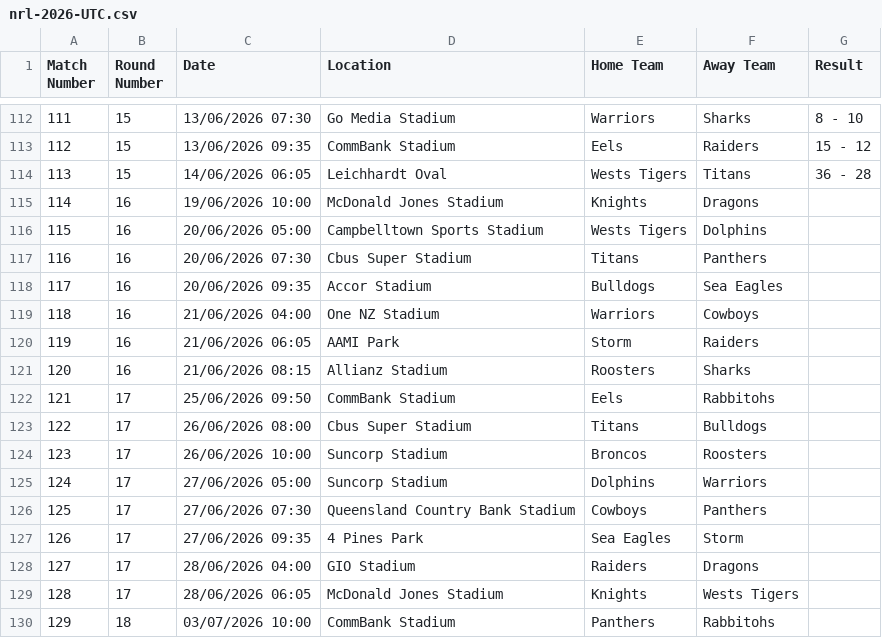
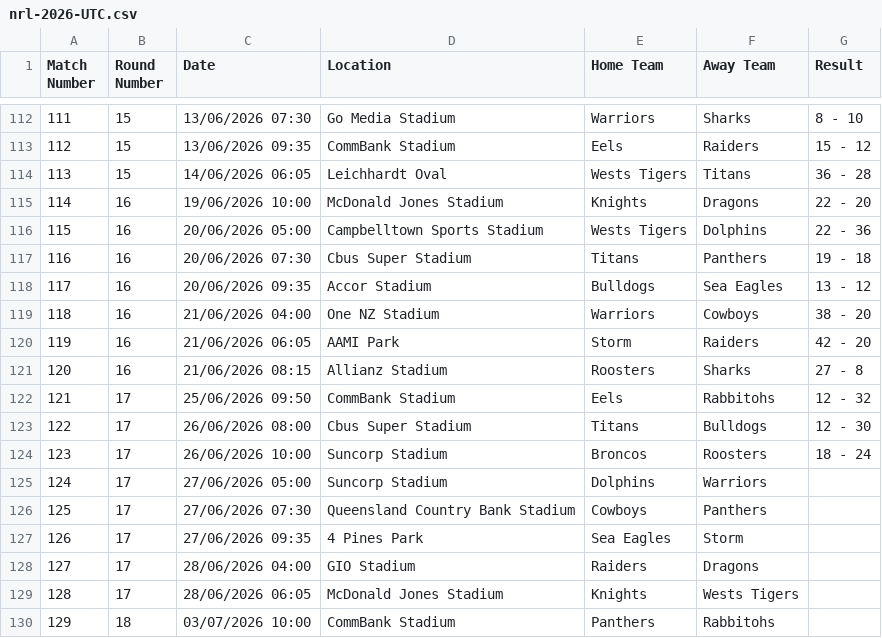
Before and after one commit to octonion/rugby, a CSV file: nrl/csv/nrl-2026-UTC.csv, drawn as a sheet; only a part is shown, gaps mark what is left out.

```diff
--- a/nrl/csv/nrl-2026-UTC.csv
+++ b/nrl/csv/nrl-2026-UTC.csv
@@ -114,12 +114,12 @@ Match Number,Round Number,Date,Location,Home Team,Away Team,Result
 113,15,14/06/2026 06:05,Leichhardt Oval,Wests Tigers,Titans,36 - 28
-114,16,19/06/2026 10:00,McDonald Jones Stadium,Knights,Dragons,
-115,16,20/06/2026 05:00,Campbelltown Sports Stadium,Wests Tigers,Dolphins,
-116,16,20/06/2026 07:30,Cbus Super Stadium,Titans,Panthers,
-117,16,20/06/2026 09:35,Accor Stadium,Bulldogs,Sea Eagles,
-118,16,21/06/2026 04:00,One NZ Stadium,Warriors,Cowboys,
-119,16,21/06/2026 06:05,AAMI Park,Storm,Raiders,
-120,16,21/06/2026 08:15,Allianz Stadium,Roosters,Sharks,
-121,17,25/06/2026 09:50,CommBank Stadium,Eels,Rabbitohs,
-122,17,26/06/2026 08:00,Cbus Super Stadium,Titans,Bulldogs,
-123,17,26/06/2026 10:00,Suncorp Stadium,Broncos,Roosters,
+114,16,19/06/2026 10:00,McDonald Jones Stadium,Knights,Dragons,22 - 20
+115,16,20/06/2026 05:00,Campbelltown Sports Stadium,Wests Tigers,Dolphins,22 - 36
+116,16,20/06/2026 07:30,Cbus Super Stadium,Titans,Panthers,19 - 18
+117,16,20/06/2026 09:35,Accor Stadium,Bulldogs,Sea Eagles,13 - 12
+118,16,21/06/2026 04:00,One NZ Stadium,Warriors,Cowboys,38 - 20
+119,16,21/06/2026 06:05,AAMI Park,Storm,Raiders,42 - 20
+120,16,21/06/2026 08:15,Allianz Stadium,Roosters,Sharks,27 - 8
+121,17,25/06/2026 09:50,CommBank Stadium,Eels,Rabbitohs,12 - 32
+122,17,26/06/2026 08:00,Cbus Super Stadium,Titans,Bulldogs,12 - 30
+123,17,26/06/2026 10:00,Suncorp Stadium,Broncos,Roosters,18 - 24
 124,17,27/06/2026 05:00,Suncorp Stadium,Dolphins,Warriors,
```
Also changed, not shown: nrl/sos/current_ranking.csv, nrl/sos/predictions.csv, 3 other files.
